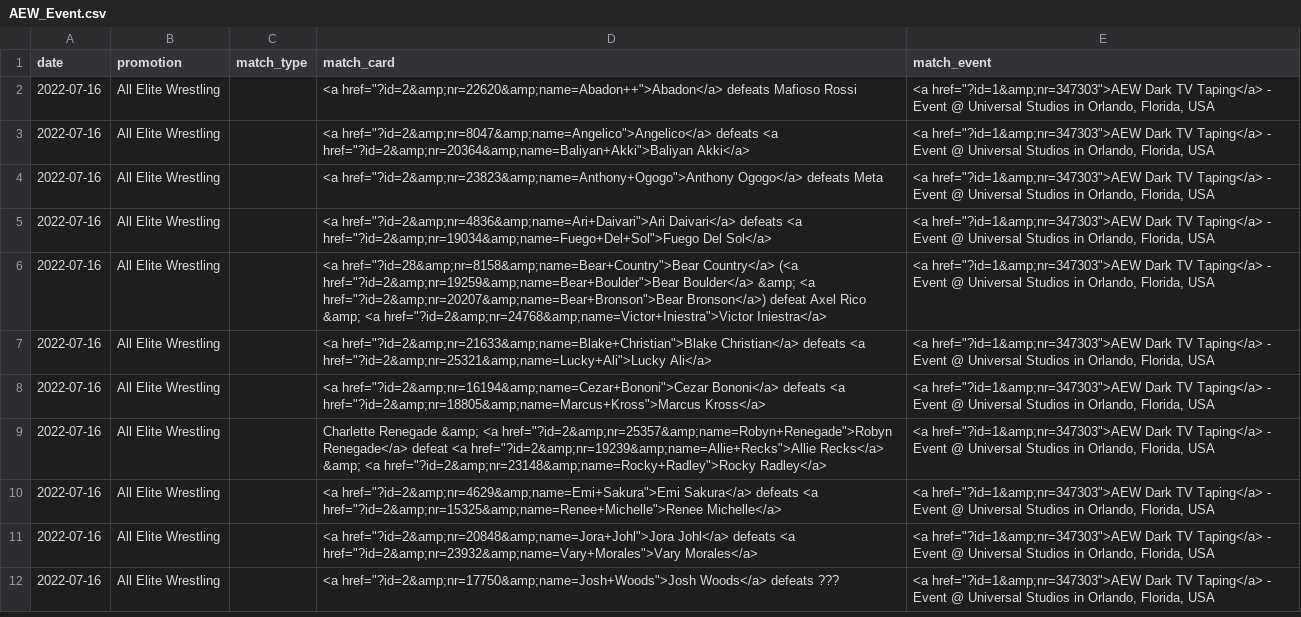
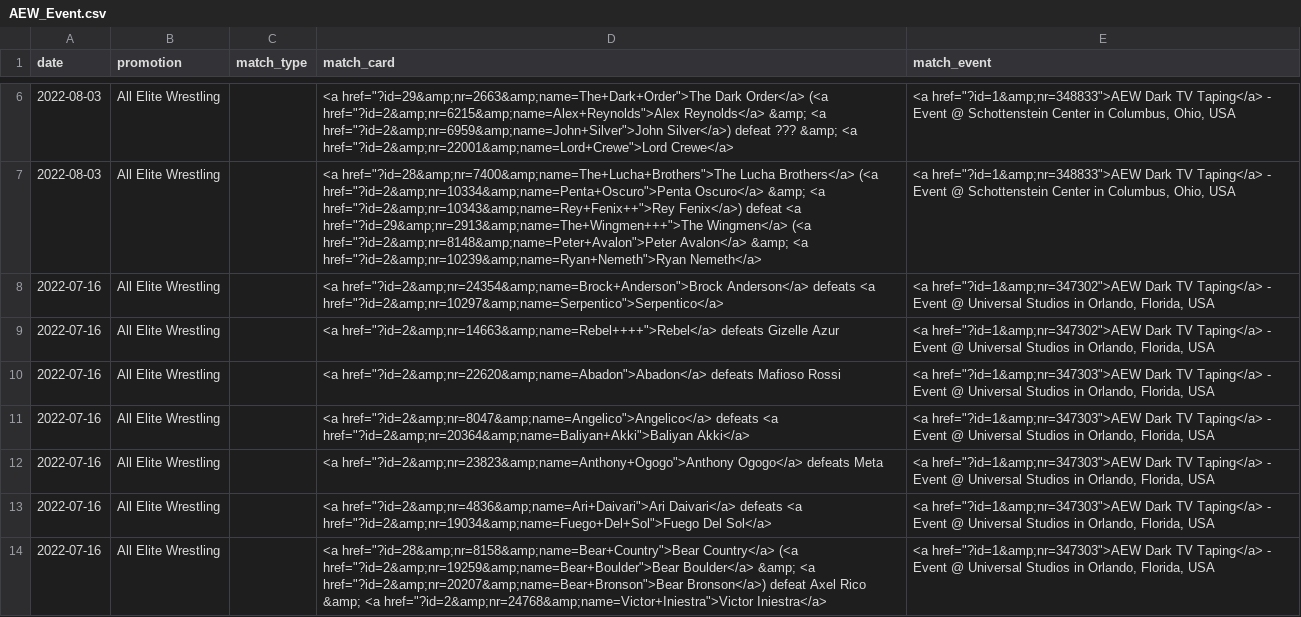
Before and after one commit to winterstarr/wrestlingstats, a CSV file: AEW/AEW_Event.csv, drawn as a sheet; only a part is shown, gaps mark what is left out; the shorter side is filled out with more unchanged rows; the diff covers the shown part only.

Commit message:
Update match history files

```diff
--- a/AEW/AEW_Event.csv
+++ b/AEW/AEW_Event.csv
@@ -2,2 +6,6 @@ date,promotion,match_type,match_card,match_event
-2022-07-16,All Elite Wrestling,,"<a href=""?id=2&amp;nr=22620&amp;name=Abadon++"">Abadon</a> defeats Mafioso Rossi","<a href=""?id=1&amp;nr=347303"">AEW Dark TV Taping</a> - Event @ Universal Studios in Orlando, Florida, USA"
+2022-08-03,All Elite Wrestling,,"<a href=""?id=29&amp;nr=2663&amp;name=The+Dark+Order"">The Dark Order</a> (<a href=""?id=2&amp;nr=6215&amp;name=Alex+Reynolds"">Alex Reynolds</a> &amp; <a href=""?id=2&amp;nr=6959&amp;name=John+Silver"">John Silver</a>) defeat ??? &amp; <a href=""?id=2&amp;nr=22001&amp;name=Lord+Crewe"">Lord Crewe</a>","<a href=""?id=1&amp;nr=348833"">AEW Dark TV Taping</a> - Event @ Schottenstein Center in Columbus, Ohio, USA"
+2022-08-03,All Elite Wrestling,,"<a href=""?id=28&amp;nr=7400&amp;name=The+Lucha+Brothers"">The Lucha Brothers</a> (<a href=""?id=2&amp;nr=10334&amp;name=Penta+Oscuro"">Penta Oscuro</a> &amp; <a href=""?id=2&amp;nr=10343&amp;name=Rey+Fenix++"">Rey Fenix</a>) defeat <a href=""?id=29&amp;nr=2913&amp;name=The+Wingmen+++"">The Wingmen</a> (<a href=""?id=2&amp;nr=8148&amp;name=Peter+Avalon"">Peter Avalon</a> &amp; <a href=""?id=2&amp;nr=10239&amp;name=Ryan+Nemeth"">Ryan Nemeth</a>","<a href=""?id=1&amp;nr=348833"">AEW Dark TV Taping</a> - Event @ Schottenstein Center in Columbus, Ohio, USA"
+2022-07-16,All Elite Wrestling,,"<a href=""?id=2&amp;nr=24354&amp;name=Brock+Anderson"">Brock Anderson</a> defeats <a href=""?id=2&amp;nr=10297&amp;name=Serpentico"">Serpentico</a>","<a href=""?id=1&amp;nr=347302"">AEW Dark TV Taping</a> - Event @ Universal Studios in Orlando, Florida, USA"
+2022-07-16,All Elite Wrestling,,"<a href=""?id=2&amp;nr=14663&amp;name=Rebel++++"">Rebel</a> defeats Gizelle Azur","<a href=""?id=1&amp;nr=347302"">AEW Dark TV Taping</a> - Event @ Universal Studios in Orlando, Florida, USA"
+2022-07-16,All Elite Wrestling,,"<a href=""?id=2&amp;nr=22620&amp;name=Abadon"">Abadon</a> defeats Mafioso Rossi","<a href=""?id=1&amp;nr=347303"">AEW Dark TV Taping</a> - Event @ Universal Studios in Orlando, Florida, USA"
 2022-07-16,All Elite Wrestling,,"<a href=""?id=2&amp;nr=8047&amp;name=Angelico"">Angelico</a> defeats <a href=""?id=2&amp;nr=20364&amp;name=Baliyan+Akki"">Baliyan Akki</a>","<a href=""?id=1&amp;nr=347303"">AEW Dark TV Taping</a> - Event @ Universal Studios in Orlando, Florida, USA"
```
Also changed, not shown: 5 added rows, 2 removed rows and 1 moved row elsewhere in this file, AEW/AEW_Pay+Per+View.csv, 3 other files.
